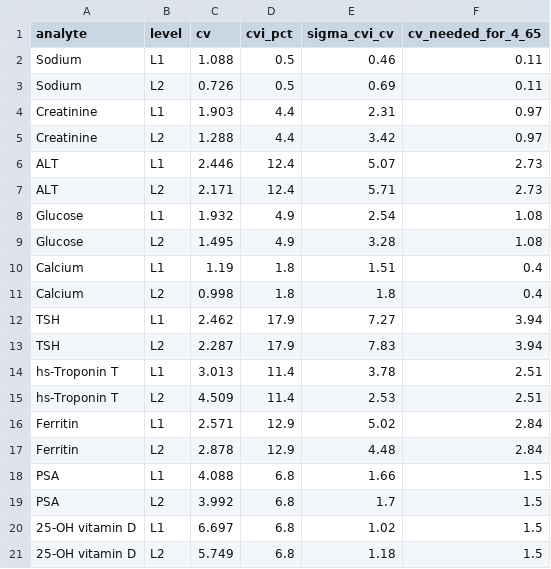
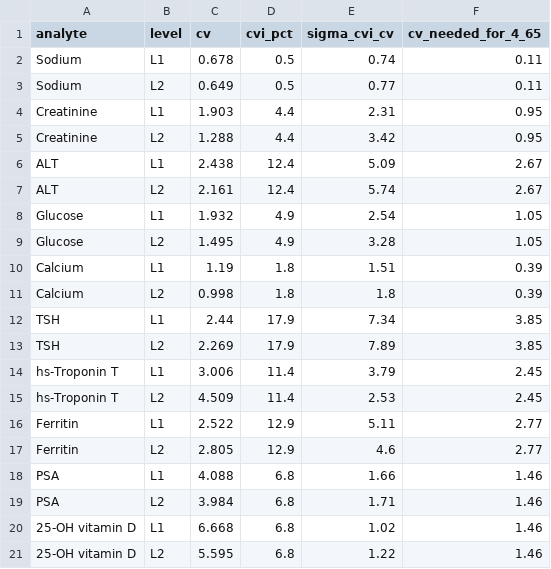
Before and after one commit to mfkilinckaya-svg/DesignLabIQC-ClinChem, a CSV file: results/sigma_cvi_cv.csv, drawn as a sheet.

```diff
--- a/results/sigma_cvi_cv.csv
+++ b/results/sigma_cvi_cv.csv
@@ -1,21 +1,21 @@
 analyte,level,cv,cvi_pct,sigma_cvi_cv,cv_needed_for_4_65
-Sodium,L1,1.088,0.5,0.46,0.11
-Sodium,L2,0.726,0.5,0.69,0.11
-Creatinine,L1,1.903,4.4,2.31,0.97
-Creatinine,L2,1.288,4.4,3.42,0.97
-ALT,L1,2.446,12.4,5.07,2.73
-ALT,L2,2.171,12.4,5.71,2.73
-Glucose,L1,1.932,4.9,2.54,1.08
-Glucose,L2,1.495,4.9,3.28,1.08
-Calcium,L1,1.19,1.8,1.51,0.4
-Calcium,L2,0.998,1.8,1.8,0.4
-TSH,L1,2.462,17.9,7.27,3.94
-TSH,L2,2.287,17.9,7.83,3.94
-hs-Troponin T,L1,3.013,11.4,3.78,2.51
-hs-Troponin T,L2,4.509,11.4,2.53,2.51
-Ferritin,L1,2.571,12.9,5.02,2.84
-Ferritin,L2,2.878,12.9,4.48,2.84
-PSA,L1,4.088,6.8,1.66,1.5
-PSA,L2,3.992,6.8,1.7,1.5
-25-OH vitamin D,L1,6.697,6.8,1.02,1.5
-25-OH vitamin D,L2,5.749,6.8,1.18,1.5
+Sodium,L1,0.678,0.5,0.74,0.11
+Sodium,L2,0.649,0.5,0.77,0.11
+Creatinine,L1,1.903,4.4,2.31,0.95
+Creatinine,L2,1.288,4.4,3.42,0.95
+ALT,L1,2.438,12.4,5.09,2.67
+ALT,L2,2.161,12.4,5.74,2.67
+Glucose,L1,1.932,4.9,2.54,1.05
+Glucose,L2,1.495,4.9,3.28,1.05
+Calcium,L1,1.19,1.8,1.51,0.39
+Calcium,L2,0.998,1.8,1.8,0.39
+TSH,L1,2.44,17.9,7.34,3.85
+TSH,L2,2.269,17.9,7.89,3.85
+hs-Troponin T,L1,3.006,11.4,3.79,2.45
+hs-Troponin T,L2,4.509,11.4,2.53,2.45
+Ferritin,L1,2.522,12.9,5.11,2.77
+Ferritin,L2,2.805,12.9,4.6,2.77
+PSA,L1,4.088,6.8,1.66,1.46
+PSA,L2,3.984,6.8,1.71,1.46
+25-OH vitamin D,L1,6.668,6.8,1.02,1.46
+25-OH vitamin D,L2,5.595,6.8,1.22,1.46
```
Also changed, not shown: results/supplementary_S1_imprecision_all_levels.csv, 3 other files.
